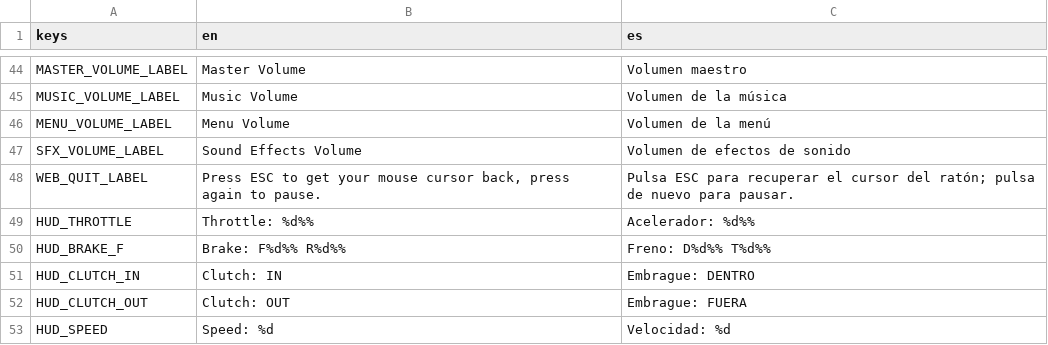
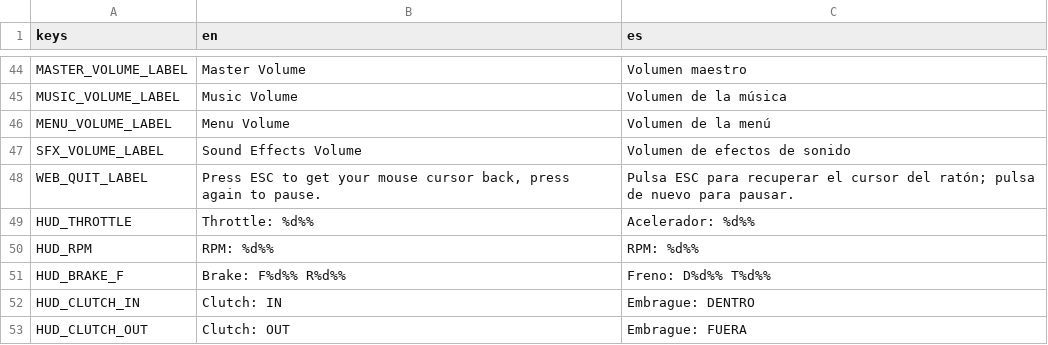
Before and after one commit to ssebs/DankNooner, a CSV file: v2/localization/localization.csv, drawn as a sheet; only a part is shown, gaps mark what is left out; the shorter side is filled out with more unchanged rows; the diff names each change by its address in the sheet, - before the commit and + after, or states it on an @@ line.

```diff
--- a/v2/localization/localization.csv
+++ b/v2/localization/localization.csv
+row 50: HUD_RPM | RPM: %d%% | RPM: %d%%
```
Also changed, not shown: 7 other files.
